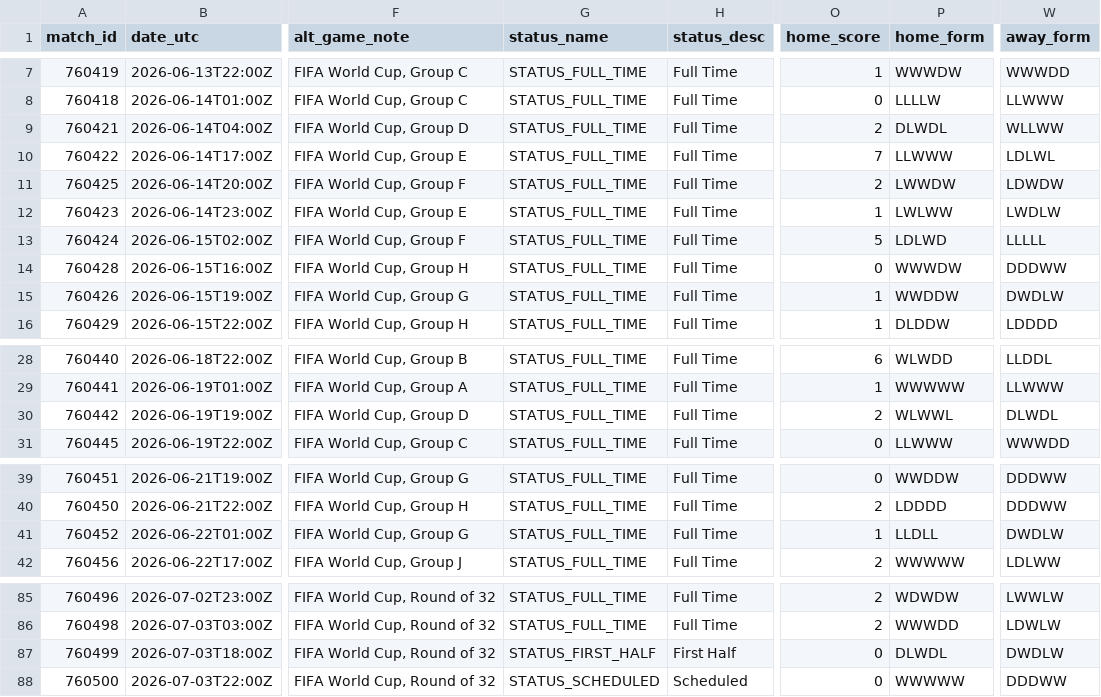
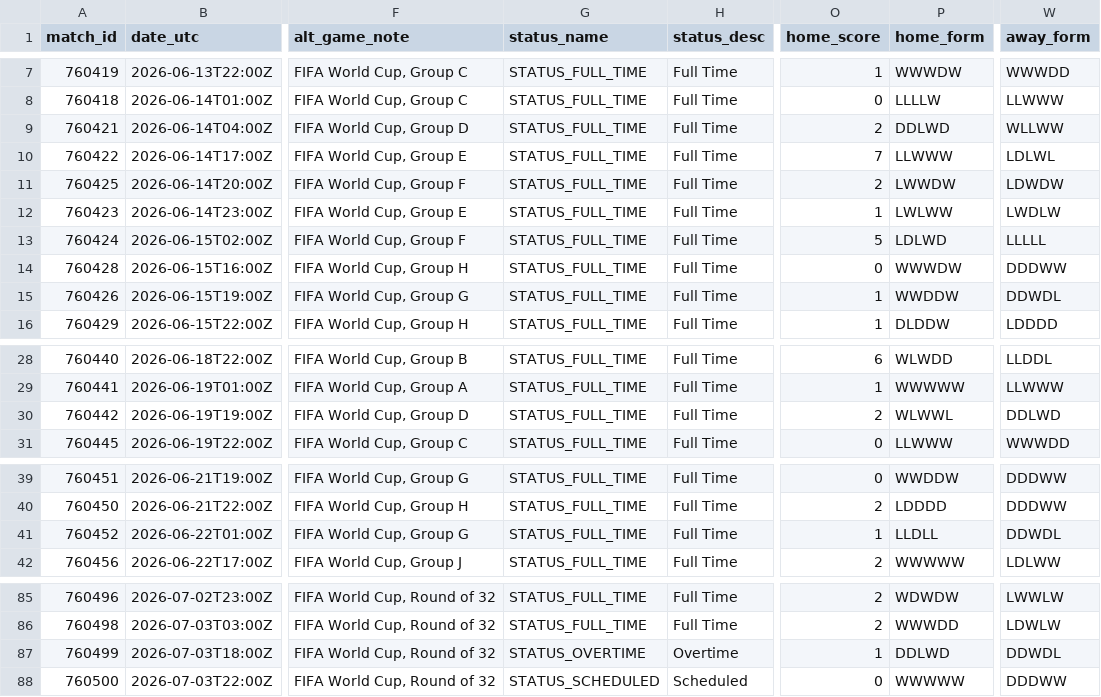
Before and after one commit to akarpie96/2026-worldcup-forecast, a CSV file: data/processed/matches.csv, drawn as a sheet; only a part is shown, gaps mark what is left out; the diff covers the shown part only; the diff names each change by its address in the sheet, - before the commit and + after, or states it on an @@ line.

```diff
--- a/data/processed/matches.csv
+++ b/data/processed/matches.csv
-P9 (home_form): DLWDL
+P9 (home_form): DDLWD
-W15 (away_form): DWDLW
+W15 (away_form): DDWDL
-W30 (away_form): DLWDL
+W30 (away_form): DDLWD
-W41 (away_form): DWDLW
+W41 (away_form): DDWDL
-G87 (status_name): STATUS_FIRST_HALF
+G87 (status_name): STATUS_OVERTIME
-H87 (status_desc): First Half
+H87 (status_desc): Overtime
-O87 (home_score): 0
+O87 (home_score): 1
-P87 (home_form): DLWDL
+P87 (home_form): DDLWD
-W87 (away_form): DWDLW
+W87 (away_form): DDWDL
```
Also changed, not shown: 2 edited cells elsewhere in this file, data/processed/forecast_history.csv, data/processed/group_stage_matches.csv, 2 other files.
